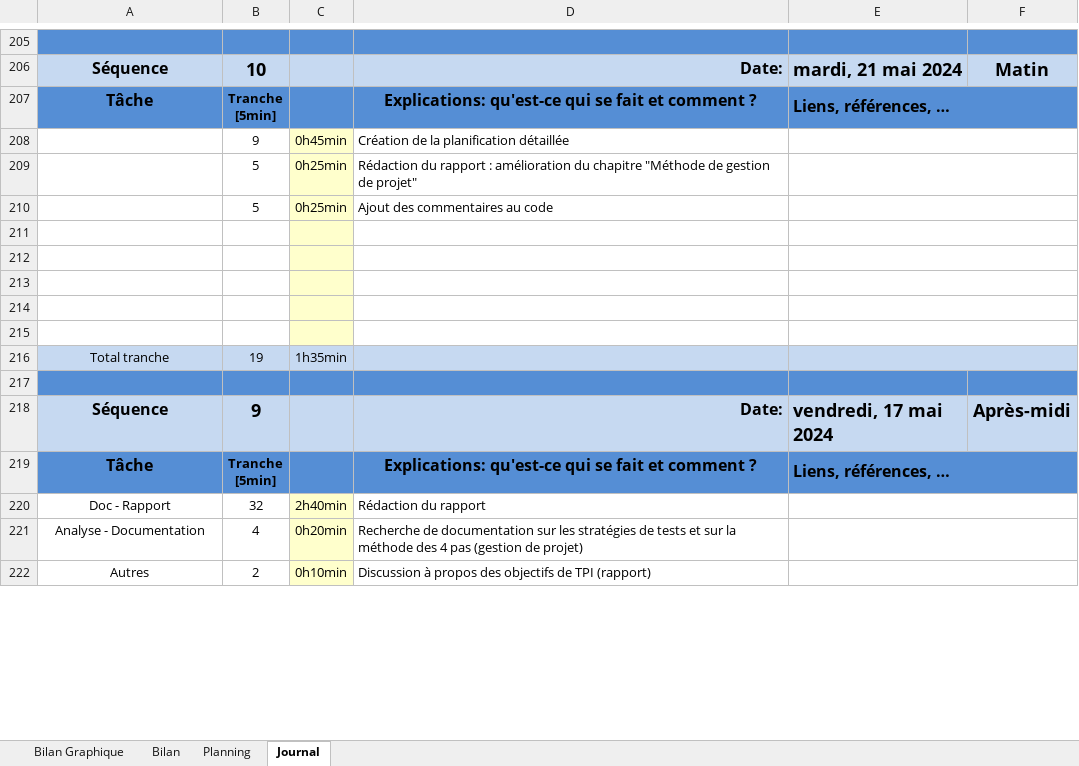
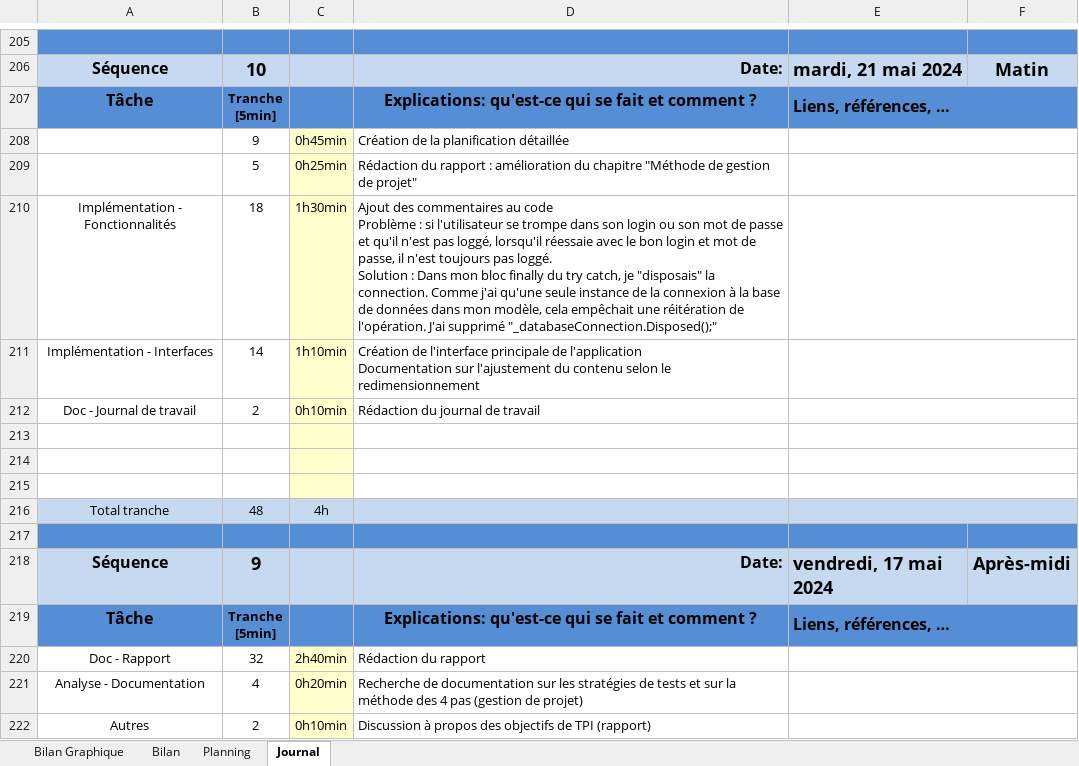
Before and after one commit to TheoGhh/TPI-TheoGhaemmaghami-GitHub, an Excel workbook: Livrables/2024-05-21-ghaemmaghami-JdT.xlsm, sheet Journal, drawn as a sheet; only a part is shown, gaps mark what is left out; values as stored, in another font and other column widths than the file's, no borders; charts and pictures and conditional formats not drawn; 1 other sheet too large or unreadable and not compared; removed rows and columns are numbered as before the commit, all else as after; ↵ is a line break in a cell; the diff names each change by its address in the sheet, - before the commit and + after, or states it on an @@ line.

Commit message:
Début d'intégration du responsive de l'interface principale
login corrigé,
jdt à jour

```diff
--- a/Livrables/2024-05-21-ghaemmaghami-JdT.xlsm (sheet Journal)
+++ b/Livrables/2024-05-21-ghaemmaghami-JdT.xlsm (sheet Journal)
-row 210:  | 5 | 0h25min | Ajout des commentaires au code
+row 210: Implémentation - Fonctionnalités | 18 | 1h30min | Ajout des commentaires au code ↵ Problème : si l'utilisateur se trompe dans son login ou son mot de passe et qu'il n'est pas loggé, lorsqu'il réessaie avec le bon login et mot de passe, il n'est toujours pas loggé. ↵ Solution : Dans mon bloc finally du try catch, je "disposais" la connection. Comme j'ai qu'une seule instance de la connexion à la base de données dans mon modèle, cela empêchait une réitération de l'opération. J'ai supprimé "_databaseConnection.Disposed();"
+row 211: Implémentation - Interfaces | 14 | 1h10min | Création de l'interface principale de l'application ↵ Documentation sur l'ajustement du contenu selon le redimensionnement
+row 212: Doc - Journal de travail | 2 | 0h10min | Rédaction du journal de travail
-row 214: (empty)
-row 215: (empty)
-B216: 19
+B216: 48
-C216: 1h35min
+C216: 4h
```
Also changed, not shown: formulas that keep their value, charts or pictures, 19 other files.
